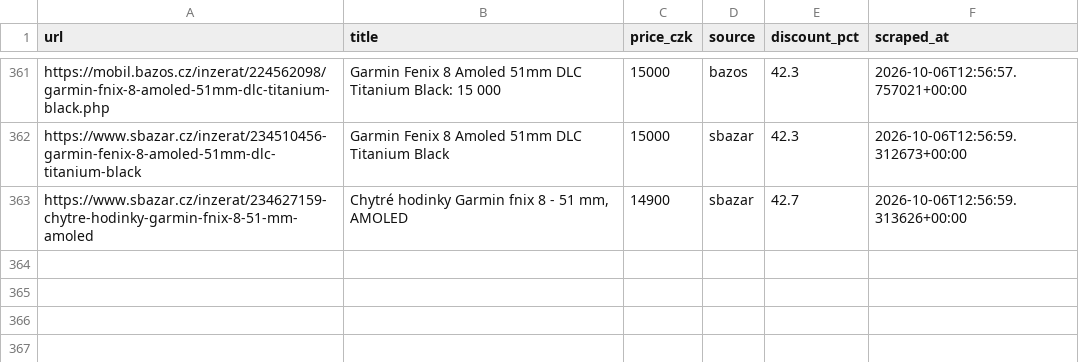
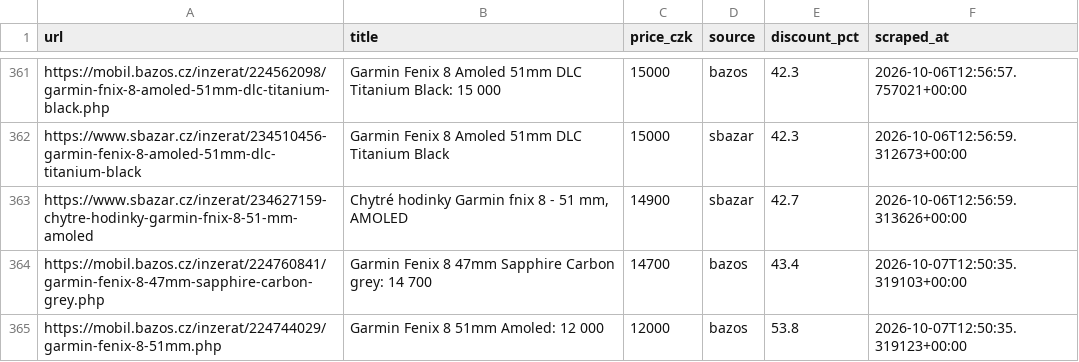
Before and after one commit to trnkapavel/garmin-cron, a CSV file: data/listings.csv, drawn as a sheet; only a part is shown, gaps mark what is left out.

```diff
--- a/data/listings.csv
+++ b/data/listings.csv
@@ -364 +364,3 @@ https://www.sbazar.cz/inzerat/234510456-garmin-fenix-8-amoled-51mm-dlc-titanium-
 https://www.sbazar.cz/inzerat/234627159-chytre-hodinky-garmin-fnix-8-51-mm-amoled,"Chytré hodinky Garmin fnix 8 - 51 mm, AMOLED",14900,sbazar,42.7,2026-10-06T12:56:59.313626+00:00
+https://mobil.bazos.cz/inzerat/224760841/garmin-fenix-8-47mm-sapphire-carbon-grey.php,Garmin Fenix 8 47mm Sapphire Carbon  grey: 14 700,14700,bazos,43.4,2026-10-07T12:50:35.319103+00:00
+https://mobil.bazos.cz/inzerat/224744029/garmin-fenix-8-51mm.php,Garmin Fenix 8 51mm Amoled: 12 000,12000,bazos,53.8,2026-10-07T12:50:35.319123+00:00
```
Also changed, not shown: 1 other file.
